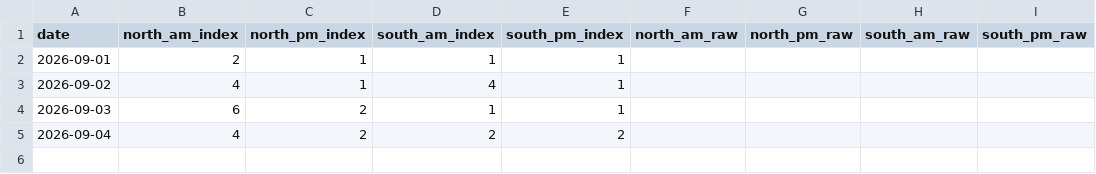
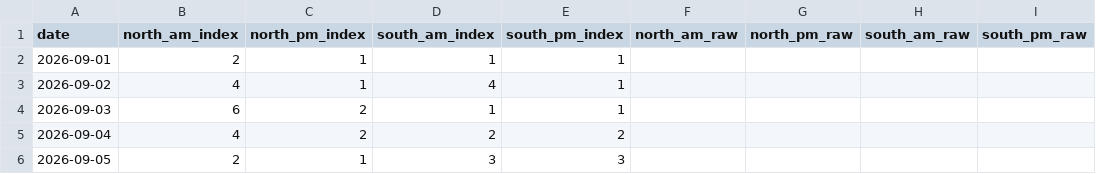
Before and after one commit to Jiyuu-c/fuji-visibility-archive, a CSV file: data/monthly/2026-09.csv, drawn as a sheet.

Commit message:
data: archive 2026-09-05

```diff
--- a/data/monthly/2026-09.csv
+++ b/data/monthly/2026-09.csv
@@ -5 +5,2 @@ date,north_am_index,north_pm_index,south_am_index,south_pm_index,north_am_raw,no
 2026-09-04,4,2,2,2,,,,
+2026-09-05,2,1,3,3,,,,
```
Also changed, not shown: 1 other file.
